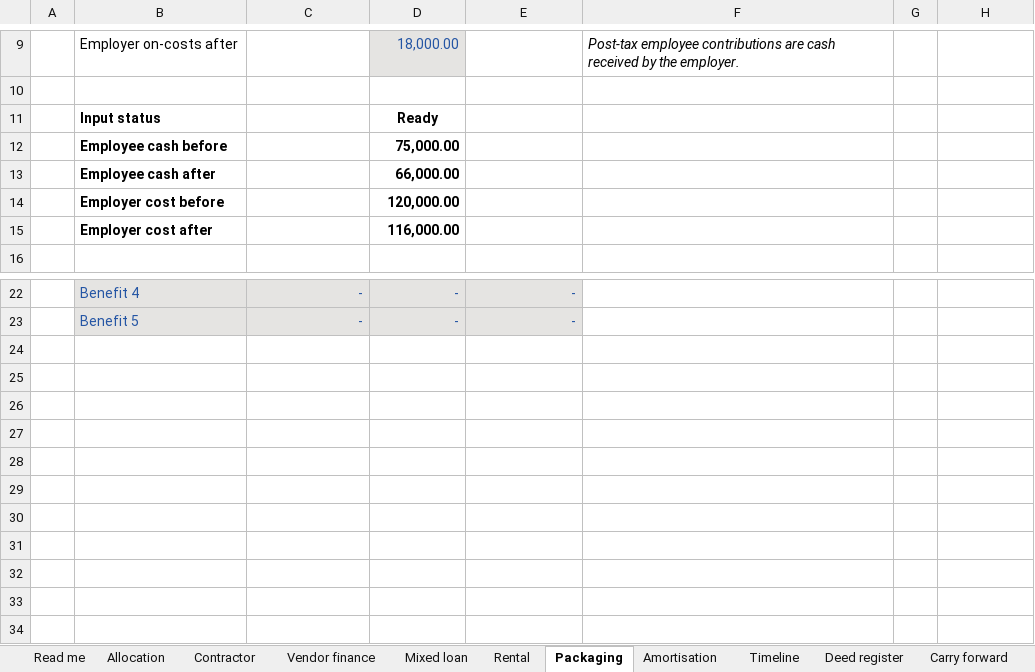
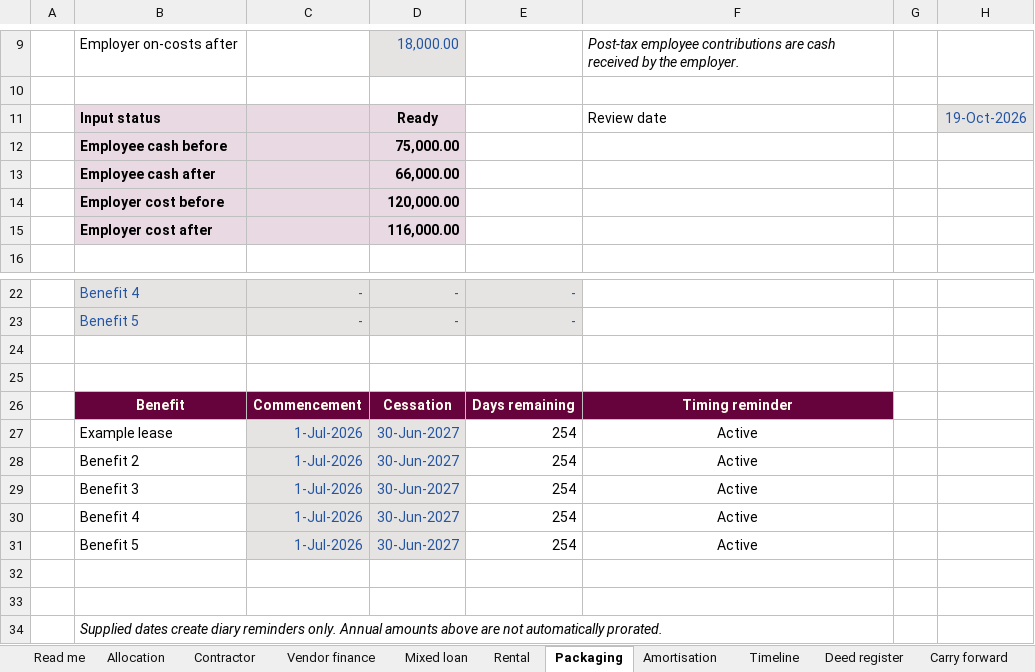
Before and after one commit to ryanduguid/Ozzit, an Excel workbook: templates/practice-calculators.xlsx, sheet Packaging, drawn as a sheet; only a part is shown, gaps mark what is left out; values as stored, in another font and other column widths than the file's, no borders; conditional formats not drawn; the diff names each change by its address in the sheet, - before the commit and + after, or states it on an @@ line.

```diff
--- a/templates/practice-calculators.xlsx (sheet Packaging)
+++ b/templates/practice-calculators.xlsx (sheet Packaging)
-B11:D15 fill: none
+B11:D15 fill: #E8D9E2
-F11: (empty)
+F11: Review date
-H11: (empty)
+H11: 19-Oct-2026
-H11 fill: none
+H11 fill: #E5E4E2
+row 24: (empty)
+row 25: (empty)
+row 26:  | Benefit | Commencement | Cessation | Days remaining | Timing reminder
+row 27:  | Example lease | 1-Jul-2026 | 30-Jun-2027 | 254 | Active
+row 28:  | Benefit 2 | 1-Jul-2026 | 30-Jun-2027 | 254 | Active
+row 29:  | Benefit 3 | 1-Jul-2026 | 30-Jun-2027 | 254 | Active
+row 30:  | Benefit 4 | 1-Jul-2026 | 30-Jun-2027 | 254 | Active
+row 31:  | Benefit 5 | 1-Jul-2026 | 30-Jun-2027 | 254 | Active
+row 32: (empty)
+row 33: (empty)
+row 34:  | Supplied dates create diary reminders only. Annual amounts above are not automatically prorated.
```
Also changed, not shown: sheet Mixed loan, sheet Read me, sheet Break even, sheet Amortisation, sheet Contractor, sheet Carry forward, 4 more sheets, other sheet tabs, formulas that keep their value, 10 other files.
